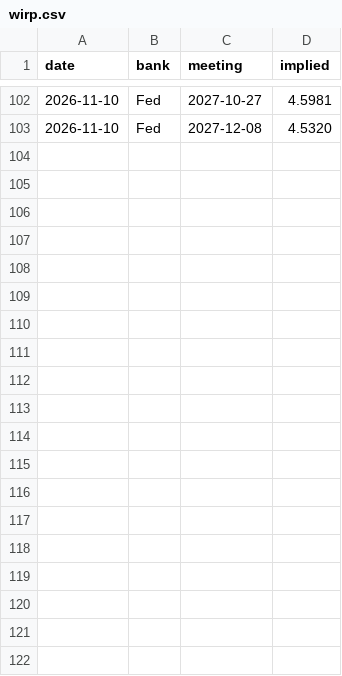
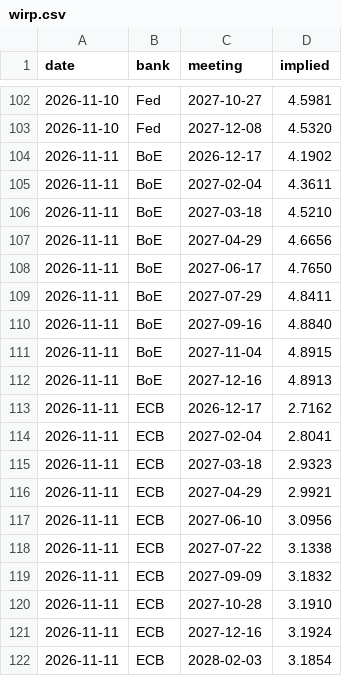
Before and after one commit to kouandco/kouandco.github.io, a CSV file: data/history/wirp.csv, drawn as a sheet; only a part is shown, gaps mark what is left out; the diff covers the shown part only; the diff names each change by its address in the sheet, - before the commit and + after, or states it on an @@ line.

```diff
--- a/data/history/wirp.csv
+++ b/data/history/wirp.csv
+row 104: 2026-11-11 | BoE | 2026-12-17 | 4.1902
+row 105: 2026-11-11 | BoE | 2027-02-04 | 4.3611
+row 106: 2026-11-11 | BoE | 2027-03-18 | 4.5210
+row 107: 2026-11-11 | BoE | 2027-04-29 | 4.6656
+row 108: 2026-11-11 | BoE | 2027-06-17 | 4.7650
+row 109: 2026-11-11 | BoE | 2027-07-29 | 4.8411
+row 110: 2026-11-11 | BoE | 2027-09-16 | 4.8840
+row 111: 2026-11-11 | BoE | 2027-11-04 | 4.8915
+row 112: 2026-11-11 | BoE | 2027-12-16 | 4.8913
+row 113: 2026-11-11 | ECB | 2026-12-17 | 2.7162
+row 114: 2026-11-11 | ECB | 2027-02-04 | 2.8041
+row 115: 2026-11-11 | ECB | 2027-03-18 | 2.9323
+row 116: 2026-11-11 | ECB | 2027-04-29 | 2.9921
+row 117: 2026-11-11 | ECB | 2027-06-10 | 3.0956
+row 118: 2026-11-11 | ECB | 2027-07-22 | 3.1338
+row 119: 2026-11-11 | ECB | 2027-09-09 | 3.1832
+row 120: 2026-11-11 | ECB | 2027-10-28 | 3.1910
+row 121: 2026-11-11 | ECB | 2027-12-16 | 3.1924
+row 122: 2026-11-11 | ECB | 2028-02-03 | 3.1854
```
Also changed, not shown: 15 added rows elsewhere in this file, data/history/ASW_DE.csv, data/history/ASW_FR.csv, 32 other files.
